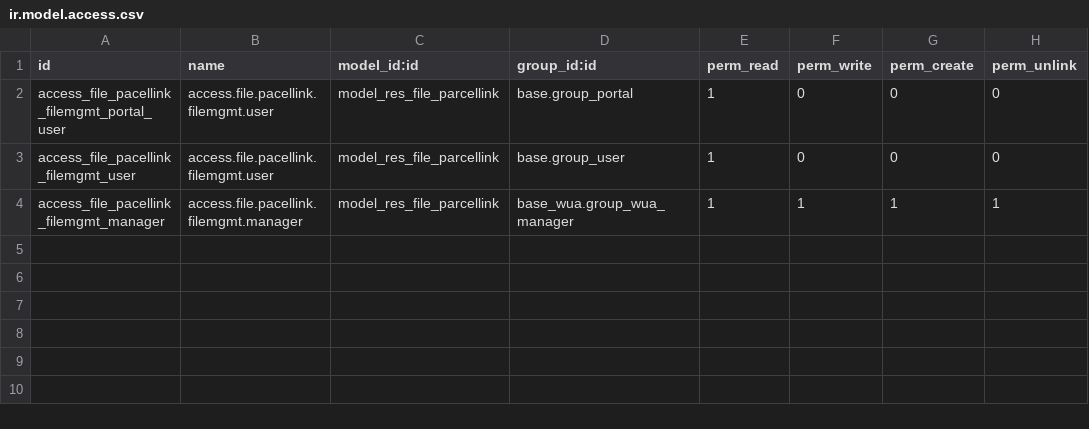
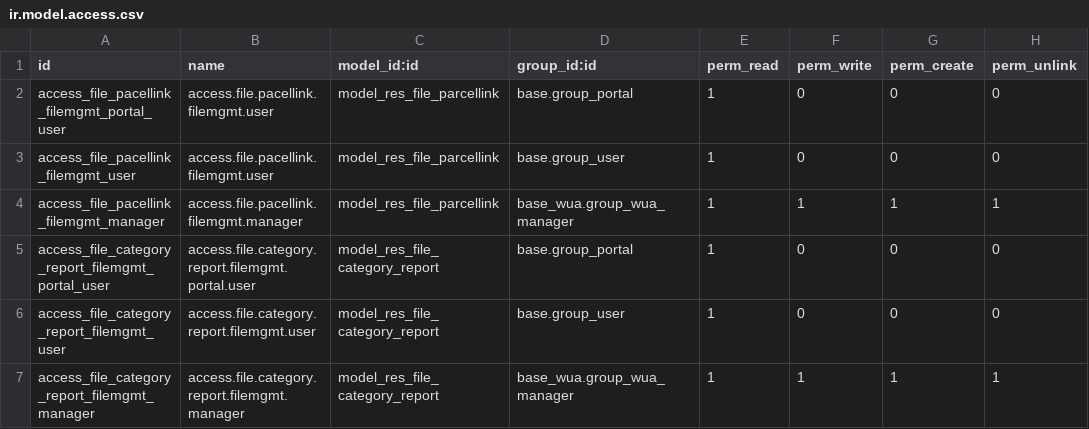
Before and after one commit to MovalAgroingenieria/wua, a CSV file: wua_crm_filemgmt/security/ir.model.access.csv, drawn as a sheet.

Commit message:
[UPD] wua_crm_filemgmt: Add file category reports

```diff
--- a/wua_crm_filemgmt/security/ir.model.access.csv
+++ b/wua_crm_filemgmt/security/ir.model.access.csv
@@ -4 +4,4 @@ access_file_pacellink_filemgmt_user,access.file.pacellink.filemgmt.user,model_re
 access_file_pacellink_filemgmt_manager,access.file.pacellink.filemgmt.manager,model_res_file_parcellink,base_wua.group_wua_manager,1,1,1,1
+access_file_category_report_filemgmt_portal_user,access.file.category.report.filemgmt.portal.user,model_res_file_category_report,base.group_portal,1,0,0,0
+access_file_category_report_filemgmt_user,access.file.category.report.filemgmt.user,model_res_file_category_report,base.group_user,1,0,0,0
+access_file_category_report_filemgmt_manager,access.file.category.report.filemgmt.manager,model_res_file_category_report,base_wua.group_wua_manager,1,1,1,1
```
Also changed, not shown: 13 other files.
